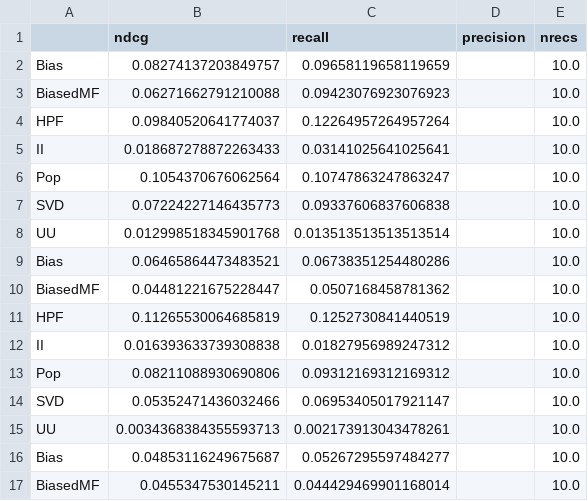
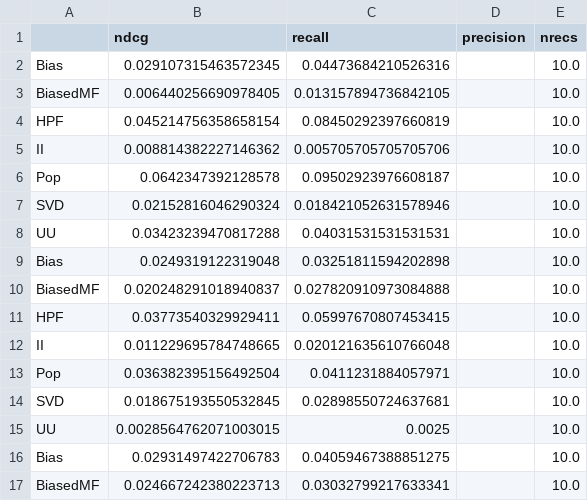
Before and after one commit to florian-p0/time-recsys, a CSV file: Results/ML-100k_result_10.csv, drawn as a sheet; only a part is shown; the diff covers the shown part only.

Commit message:
Added some results and support for food.com dataset

```diff
--- a/Results/ML-100k_result_10.csv
+++ b/Results/ML-100k_result_10.csv
@@ -1,17 +1,17 @@
 ,ndcg,recall,precision,nrecs
-Bias,0.08274137203849757,0.09658119658119659,,10.0
-BiasedMF,0.06271662791210088,0.09423076923076923,,10.0
-HPF,0.09840520641774037,0.12264957264957264,,10.0
-II,0.018687278872263433,0.03141025641025641,,10.0
-Pop,0.1054370676062564,0.10747863247863247,,10.0
-SVD,0.07224227146435773,0.09337606837606838,,10.0
-UU,0.012998518345901768,0.013513513513513514,,10.0
-Bias,0.06465864473483521,0.06738351254480286,,10.0
-BiasedMF,0.04481221675228447,0.0507168458781362,,10.0
-HPF,0.11265530064685819,0.1252730841440519,,10.0
-II,0.016393633739308838,0.01827956989247312,,10.0
-Pop,0.08211088930690806,0.09312169312169312,,10.0
-SVD,0.05352471436032466,0.06953405017921147,,10.0
-UU,0.0034368384355593713,0.002173913043478261,,10.0
-Bias,0.04853116249675687,0.05267295597484277,,10.0
-BiasedMF,0.0455347530145211,0.044429469901168014,,10.0
+Bias,0.029107315463572345,0.04473684210526316,,10.0
+BiasedMF,0.006440256690978405,0.013157894736842105,,10.0
+HPF,0.045214756358658154,0.08450292397660819,,10.0
+II,0.008814382227146362,0.005705705705705706,,10.0
+Pop,0.0642347392128578,0.09502923976608187,,10.0
+SVD,0.02152816046290324,0.018421052631578946,,10.0
+UU,0.03423239470817288,0.04031531531531531,,10.0
+Bias,0.0249319122319048,0.03251811594202898,,10.0
+BiasedMF,0.020248291018940837,0.027820910973084888,,10.0
+HPF,0.03773540329929411,0.05997670807453415,,10.0
+II,0.011229695784748665,0.020121635610766048,,10.0
+Pop,0.036382395156492504,0.0411231884057971,,10.0
+SVD,0.018675193550532845,0.02898550724637681,,10.0
+UU,0.0028564762071003015,0.0025,,10.0
+Bias,0.02931497422706783,0.04059467388851275,,10.0
+BiasedMF,0.024667242380223713,0.03032799217633341,,10.0
```
Also changed, not shown: 80 edited cells elsewhere in this file, 11 other files.
